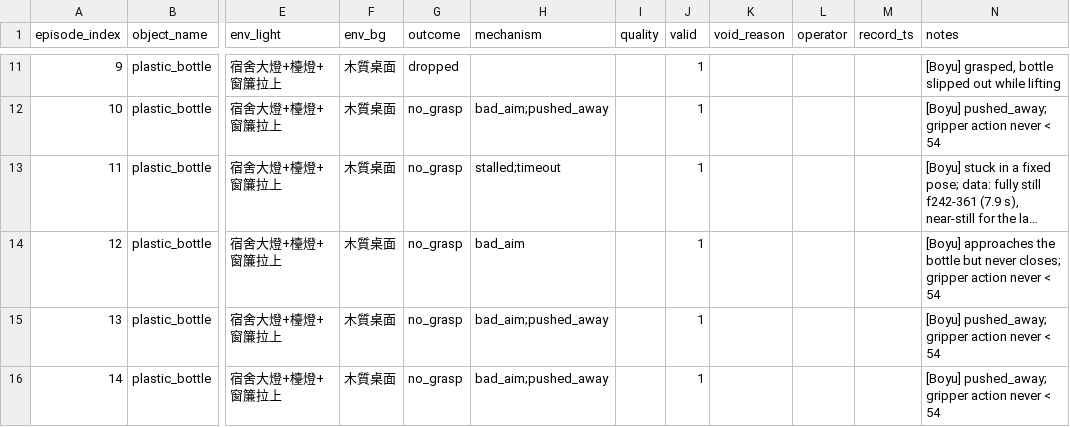
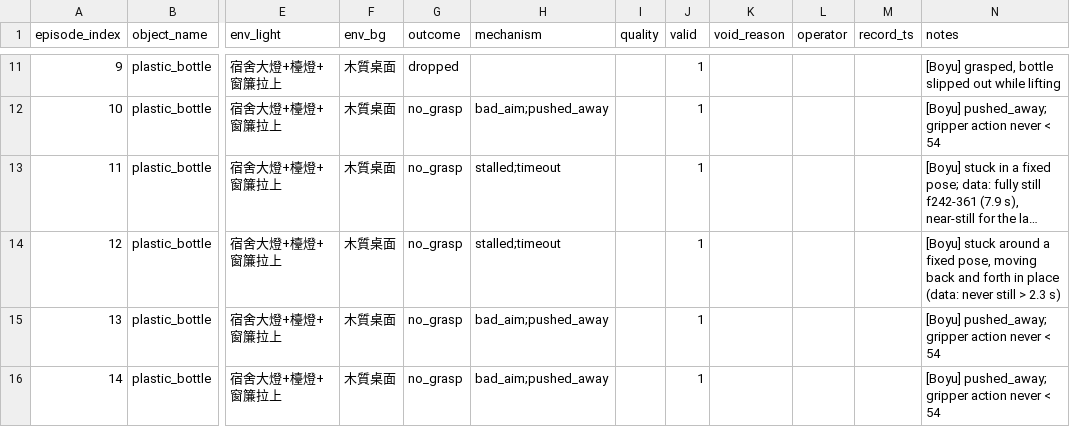
Before and after one commit to EricC430/teleoperation_pick_place, a CSV file: episode_meta/rollout_omx_b4a_plastic_bottle_60_augfl_fldrop30_100k_nas30_20261018_161002.csv, drawn as a sheet; only a part is shown, gaps mark what is left out; long unchanged cells end in …; the diff names each change by its address in the sheet, - before the commit and + after, or states it on an @@ line.

```diff
--- a/episode_meta/rollout_omx_b4a_plastic_bottle_60_augfl_fldrop30_100k_nas30_20261018_161002.csv
+++ b/episode_meta/rollout_omx_b4a_plastic_bottle_60_augfl_fldrop30_100k_nas30_20261018_161002.csv
-H14 (mechanism): bad_aim
+H14 (mechanism): stalled;timeout
-N14 (notes): [Boyu] approaches the bottle but never closes; gripper action never < 54
+N14 (notes): [Boyu] stuck around a fixed pose, moving back and forth in place (data: never still > 2.3 s)
```
